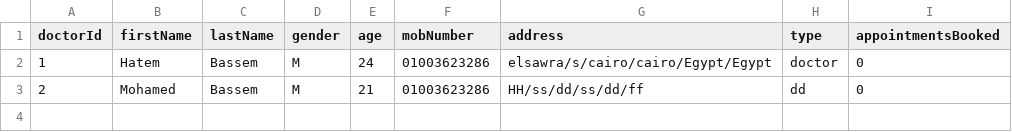
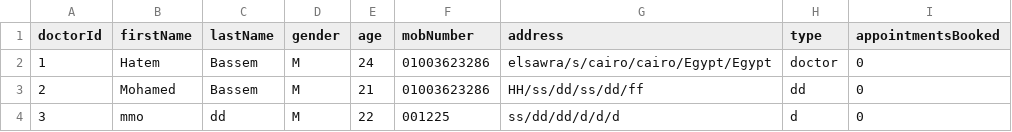
Before and after one commit to Elsaadany427/hospital-management-system, a CSV file: data/doctors.csv, drawn as a sheet; the diff names each change by its address in the sheet, - before the commit and + after, or states it on an @@ line.

```diff
--- a/data/doctors.csv
+++ b/data/doctors.csv
+row 4: 3 | mmo | dd | M | 22 | 001225 | ss/dd/dd/d/d/d | d | 0
```
Also changed, not shown: data/doctorsHistory.csv, 11 other files.
